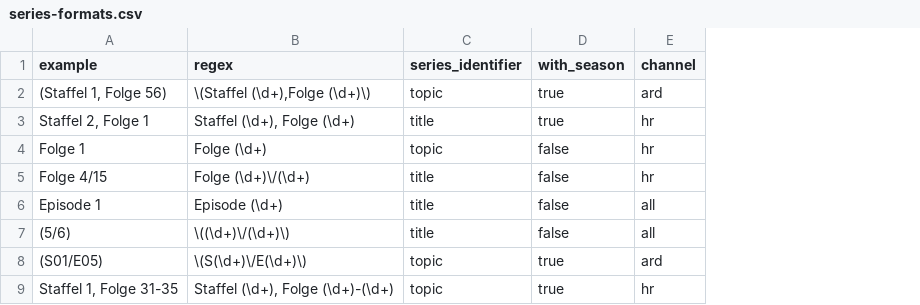
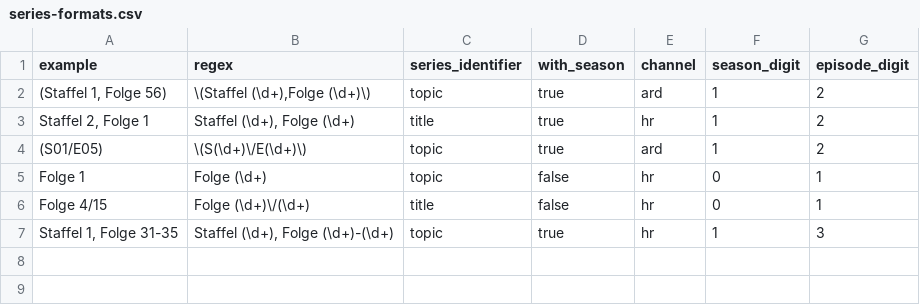
Before and after one commit to luguenth/mediatheke, a CSV file: Mediatheke/series-formats.csv, drawn as a sheet; removed rows and columns are numbered as before the commit, all else as after; the diff names each change by its address in the sheet, - before the commit and + after, or states it on an @@ line.

Commit message:
reworked series updating

```diff
--- a/Mediatheke/series-formats.csv
+++ b/Mediatheke/series-formats.csv
+column F (season_digit), rows 2-3: 1 | 1; rows 5-7: 0 | 0 | 1
+column G (episode_digit), rows 2-3: 2 | 2; rows 5-7: 1 | 1 | 3
@@ row 8 moved to row 4: (S01/E05) @@
-row 6: Episode 1 | Episode (\d+) | title | false | all
-row 7: (5/6) | \((\d+)\/(\d+)\) | title | false | all
```
Also changed, not shown: 2 other files.
